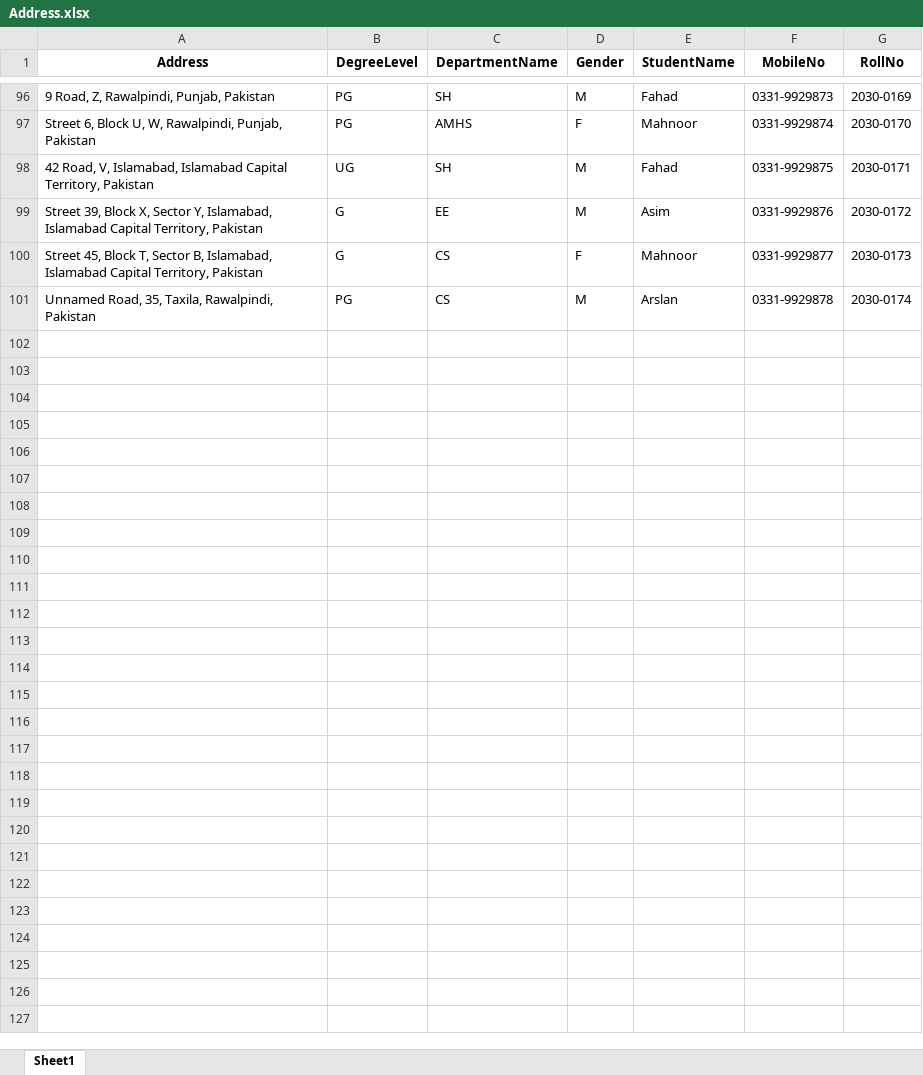
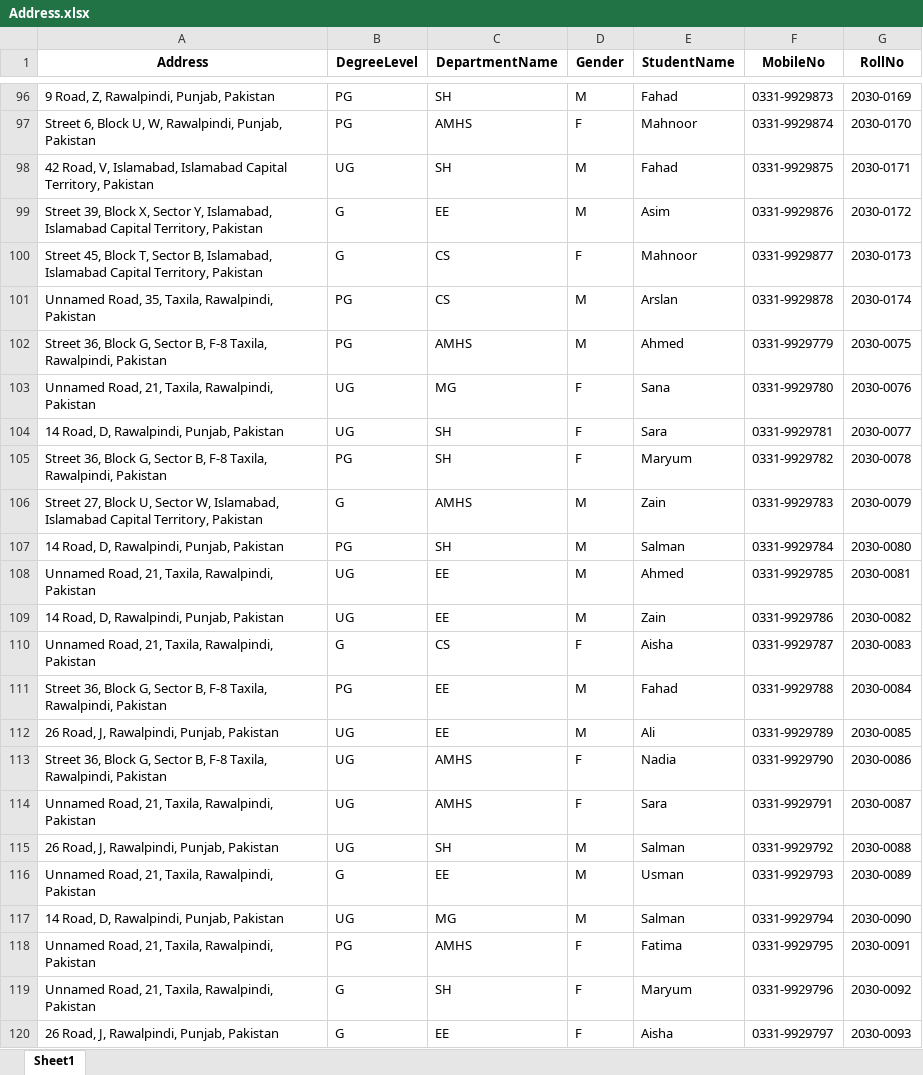
Before and after one commit to mani12398/CASE-Transport-Management-System, an Excel workbook: Address.xlsx, sheet Sheet1, drawn as a sheet; only a part is shown, gaps mark what is left out; values as stored, in another font and other column widths than the file's, no borders; the diff covers the shown part only; the diff names each change by its address in the sheet, - before the commit and + after, or states it on an @@ line.

Commit message:
Some Updates

```diff
--- a/Address.xlsx (sheet Sheet1)
+++ b/Address.xlsx (sheet Sheet1)
+row 102: Street 36, Block G, Sector B, F-8 Taxila, Rawalpindi, Pakistan | PG | AMHS | M | Ahmed | 0331-9929779 | 2030-0075
+row 103: Unnamed Road, 21, Taxila, Rawalpindi, Pakistan | UG | MG | F | Sana | 0331-9929780 | 2030-0076
+row 104: 14 Road, D, Rawalpindi, Punjab, Pakistan | UG | SH | F | Sara | 0331-9929781 | 2030-0077
+row 105: Street 36, Block G, Sector B, F-8 Taxila, Rawalpindi, Pakistan | PG | SH | F | Maryum | 0331-9929782 | 2030-0078
+row 106: Street 27, Block U, Sector W, Islamabad, Islamabad Capital Territory, Pakistan | G | AMHS | M | Zain | 0331-9929783 | 2030-0079
+row 107: 14 Road, D, Rawalpindi, Punjab, Pakistan | PG | SH | M | Salman | 0331-9929784 | 2030-0080
+row 108: Unnamed Road, 21, Taxila, Rawalpindi, Pakistan | UG | EE | M | Ahmed | 0331-9929785 | 2030-0081
+row 109: 14 Road, D, Rawalpindi, Punjab, Pakistan | UG | EE | M | Zain | 0331-9929786 | 2030-0082
+row 110: Unnamed Road, 21, Taxila, Rawalpindi, Pakistan | G | CS | F | Aisha | 0331-9929787 | 2030-0083
+row 111: Street 36, Block G, Sector B, F-8 Taxila, Rawalpindi, Pakistan | PG | EE | M | Fahad | 0331-9929788 | 2030-0084
+row 112: 26 Road, J, Rawalpindi, Punjab, Pakistan | UG | EE | M | Ali | 0331-9929789 | 2030-0085
+row 113: Street 36, Block G, Sector B, F-8 Taxila, Rawalpindi, Pakistan | UG | AMHS | F | Nadia | 0331-9929790 | 2030-0086
+row 114: Unnamed Road, 21, Taxila, Rawalpindi, Pakistan | UG | AMHS | F | Sara | 0331-9929791 | 2030-0087
+row 115: 26 Road, J, Rawalpindi, Punjab, Pakistan | UG | SH | M | Salman | 0331-9929792 | 2030-0088
+row 116: Unnamed Road, 21, Taxila, Rawalpindi, Pakistan | G | EE | M | Usman | 0331-9929793 | 2030-0089
+row 117: 14 Road, D, Rawalpindi, Punjab, Pakistan | UG | MG | M | Salman | 0331-9929794 | 2030-0090
+row 118: Unnamed Road, 21, Taxila, Rawalpindi, Pakistan | PG | AMHS | F | Fatima | 0331-9929795 | 2030-0091
+row 119: Unnamed Road, 21, Taxila, Rawalpindi, Pakistan | G | SH | F | Maryum | 0331-9929796 | 2030-0092
+row 120: 26 Road, J, Rawalpindi, Punjab, Pakistan | G | EE | F | Aisha | 0331-9929797 | 2030-0093
```
Also changed, not shown: 182 added rows elsewhere in this sheet.
